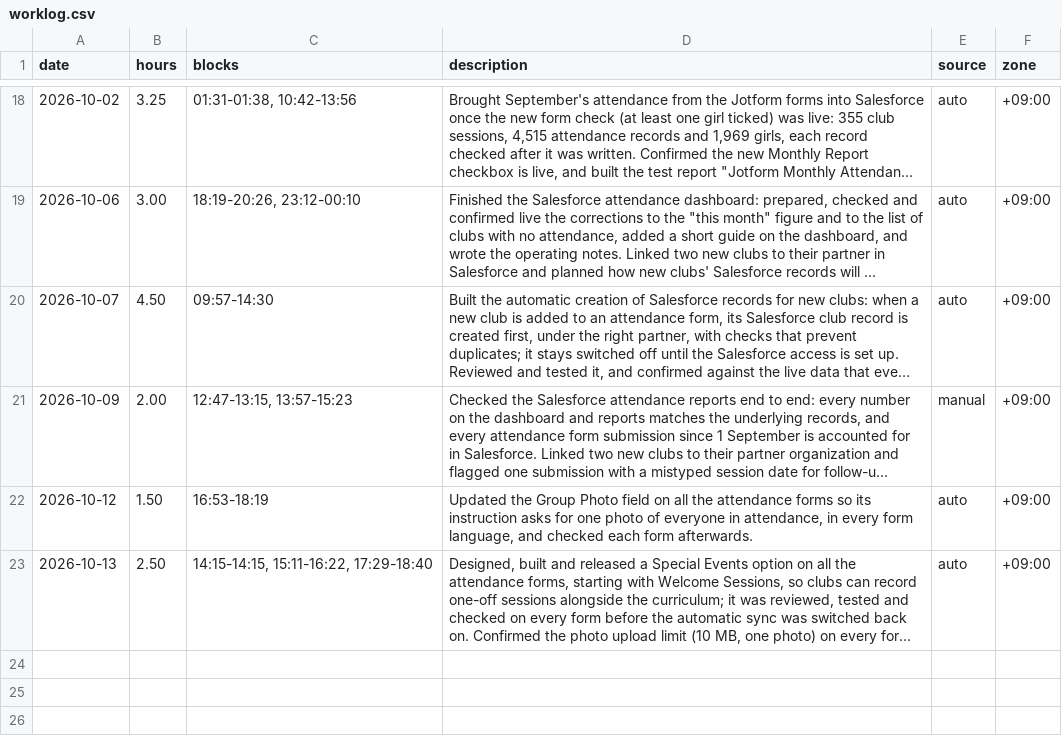
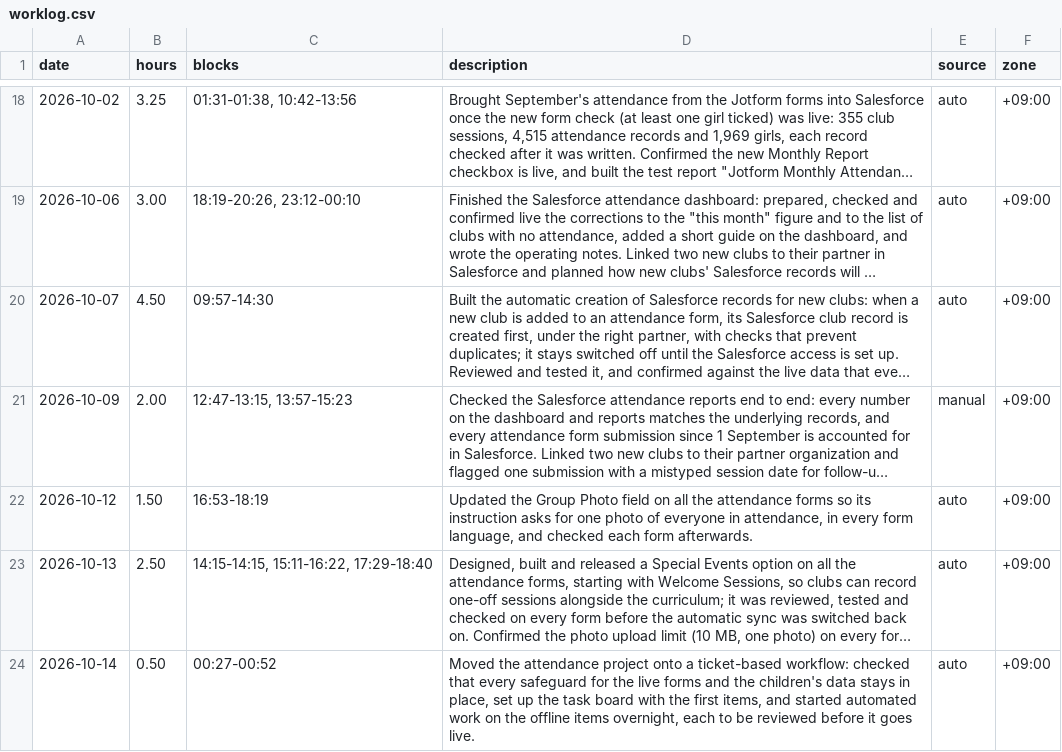
Before and after one commit to rjeskuri/jotform-glow-sync, a CSV file: worklog/worklog.csv, drawn as a sheet; only a part is shown, gaps mark what is left out; long unchanged cells end in …; the diff names each change by its address in the sheet, - before the commit and + after, or states it on an @@ line.

```diff
--- a/worklog/worklog.csv
+++ b/worklog/worklog.csv
+row 24: 2026-10-14 | 0.50 | 00:27-00:52 | Moved the attendance project onto a ticket-based workflow: checked that every safeguard for the live forms and the children's data stays in place, set up the task board with the first items, and started automated work on the offline items overnight, each to be reviewed before it goes live. | auto | +09:00
```
Also changed, not shown: 1 other file.
